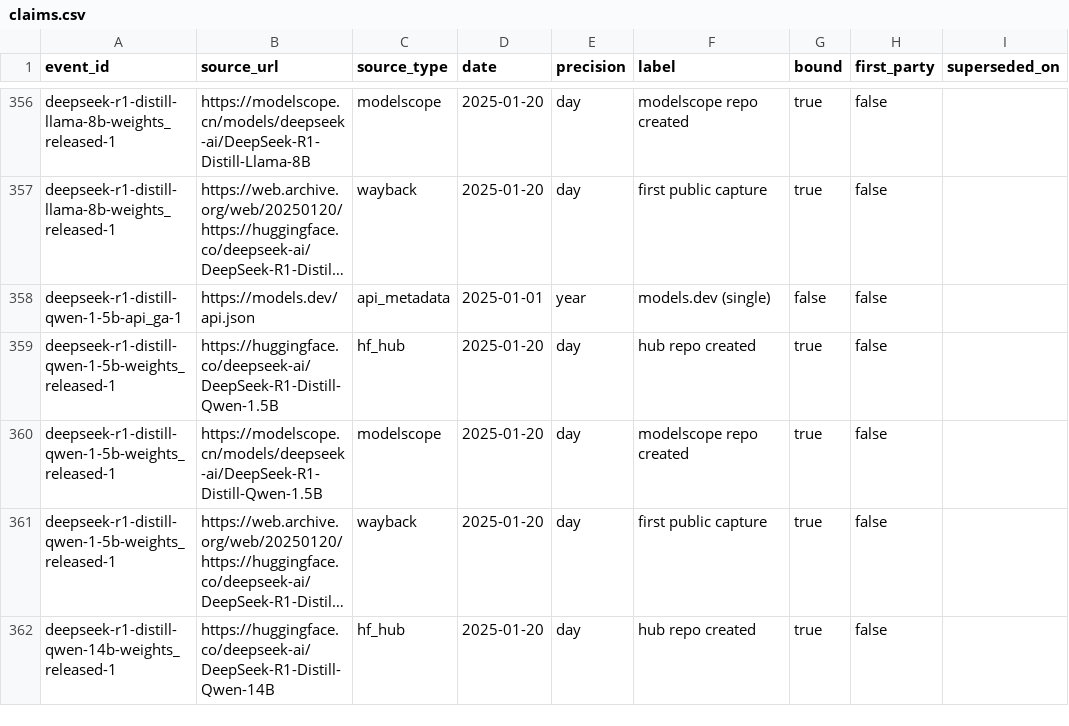
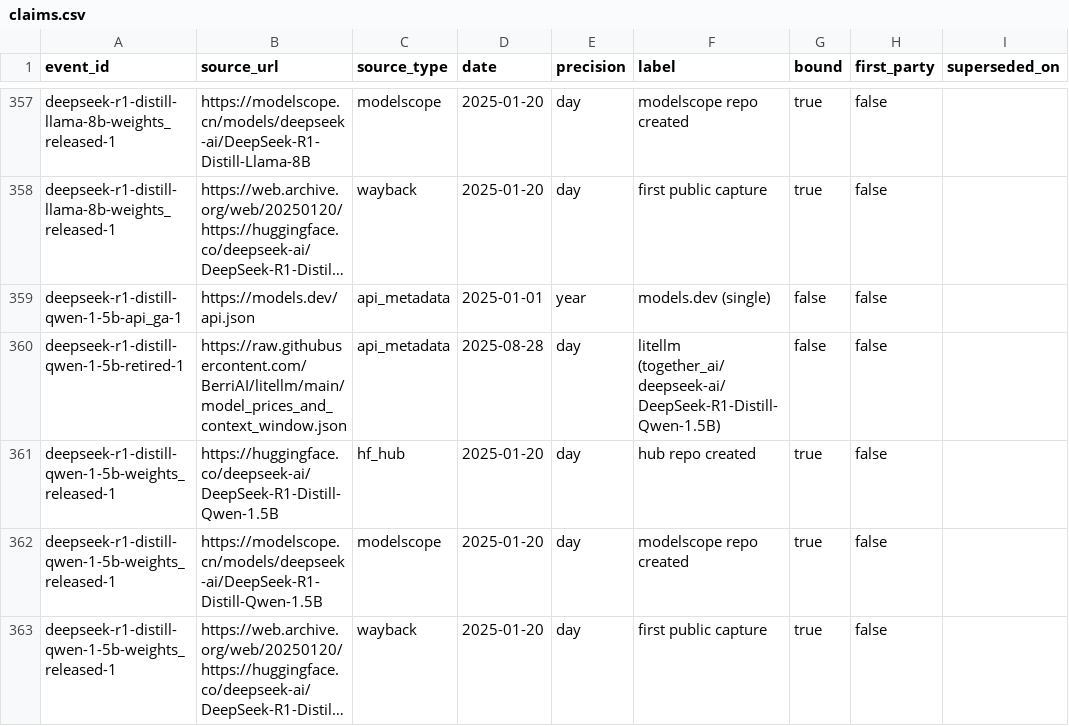
Before and after one commit to YasamanAnsari/llm-ledger, a CSV file: data/core/claims.csv, drawn as a sheet; only a part is shown, gaps mark what is left out; the shorter side is filled out with more unchanged rows; long unchanged cells end in …; the diff covers the shown part only; the diff names each change by its address in the sheet, - before the commit and + after, or states it on an @@ line.

```diff
--- a/data/core/claims.csv
+++ b/data/core/claims.csv
+row 360: deepseek-r1-distill-qwen-1-5b-retired-1 | https://raw.githubusercontent.com/BerriAI/litellm/main/model_prices_and_context_window.json | api_metadata | 2025-08-28 | day | litellm (together_ai/deepseek-ai/DeepSeek-R1-Distill-Qwen-1.5B) | false | false
```
Also changed, not shown: 20 added rows and 8 edited cells elsewhere in this file, data/core/events.csv, data/core/models.csv, 24 other files.
